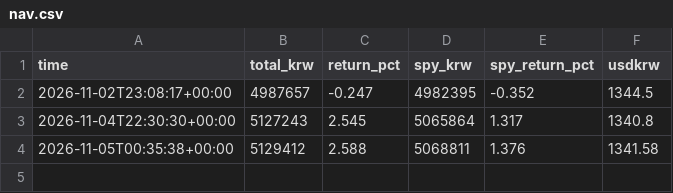
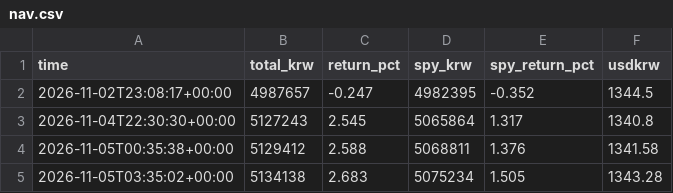
Before and after one commit to sands15/Toss_Trading_Bot, a CSV file: data/nav.csv, drawn as a sheet; the diff names each change by its address in the sheet, - before the commit and + after, or states it on an @@ line.

```diff
--- a/data/nav.csv
+++ b/data/nav.csv
+row 5: 2026-11-05T03:35:02+00:00 | 5134138 | 2.683 | 5075234 | 1.505 | 1343.28
```
Also changed, not shown: 4 other files.
